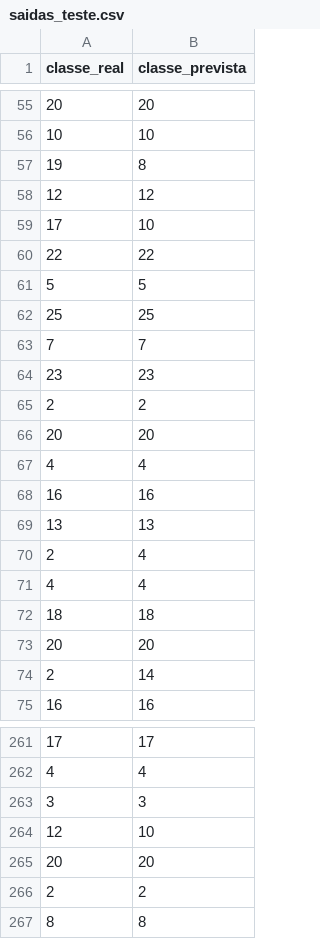
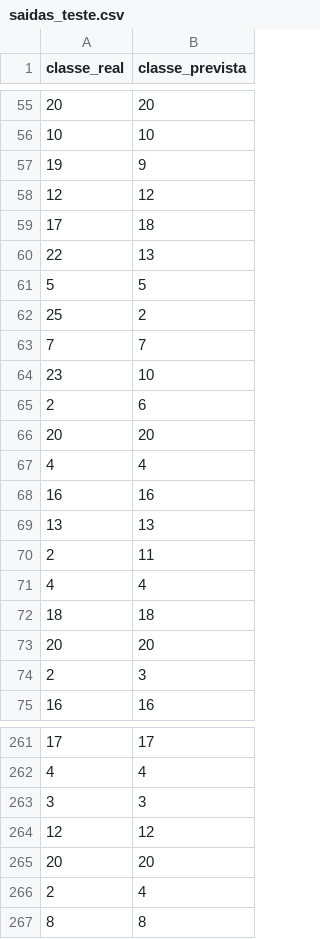
Before and after one commit to GustavoElDib/Multilayer_Perceptron, a CSV file: saidas_teste.csv, drawn as a sheet; only a part is shown, gaps mark what is left out; the diff covers the shown part only.

```diff
--- a/saidas_teste.csv
+++ b/saidas_teste.csv
@@ -56,11 +56,11 @@ classe_real,classe_prevista
 10,10
-19,8
+19,9
 12,12
-17,10
-22,22
+17,18
+22,13
 5,5
-25,25
+25,2
 7,7
-23,23
-2,2
+23,10
+2,6
 20,20
@@ -69,3 +69,3 @@ classe_real,classe_prevista
 13,13
-2,4
+2,11
 4,4
@@ -73,3 +73,3 @@ classe_real,classe_prevista
 20,20
-2,14
+2,3
 16,16
@@ -263,5 +263,5 @@ classe_real,classe_prevista
 3,3
-12,10
+12,12
 20,20
-2,2
+2,4
 8,8
```
Also changed, not shown: 4 added rows, 5 removed rows, 5 moved rows and 26 edited cells elsewhere in this file, pesos_finais/pesos_finais_b1.csv, pesos_finais/pesos_finais_b2.csv, 11 other files.
